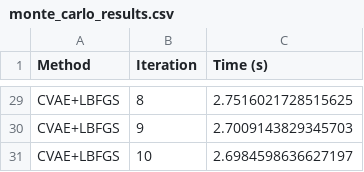
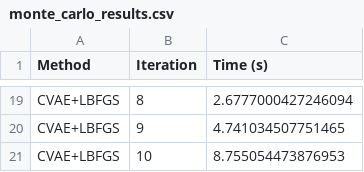
Before and after one commit to jinttai/CVAE, a CSV file: monte_carlo_results.csv, drawn as a sheet; only a part is shown, gaps mark what is left out; addresses are those after the commit; the diff covers the shown part only; the diff names each change by its address in the sheet, - before the commit and + after, or states it on an @@ line.

```diff
--- a/monte_carlo_results.csv
+++ b/monte_carlo_results.csv
-C19 (Time (s)): 2.7516021728515625
+C19 (Time (s)): 2.6777000427246094
-C20 (Time (s)): 2.7009143829345703
+C20 (Time (s)): 4.741034507751465
-C21 (Time (s)): 2.6984598636627197
+C21 (Time (s)): 8.755054473876953
```
Also changed, not shown: 10 removed rows and 17 edited cells elsewhere in this file, 3 other files.
